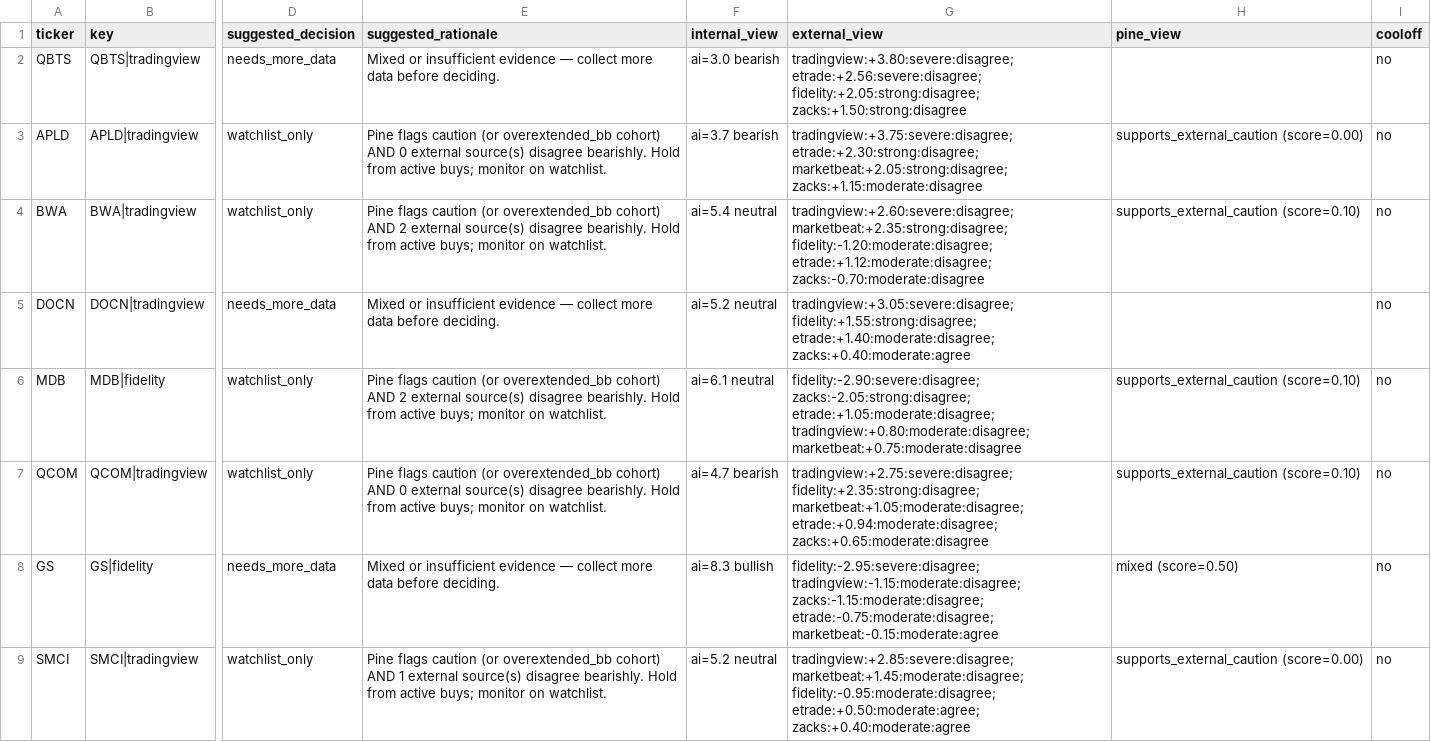
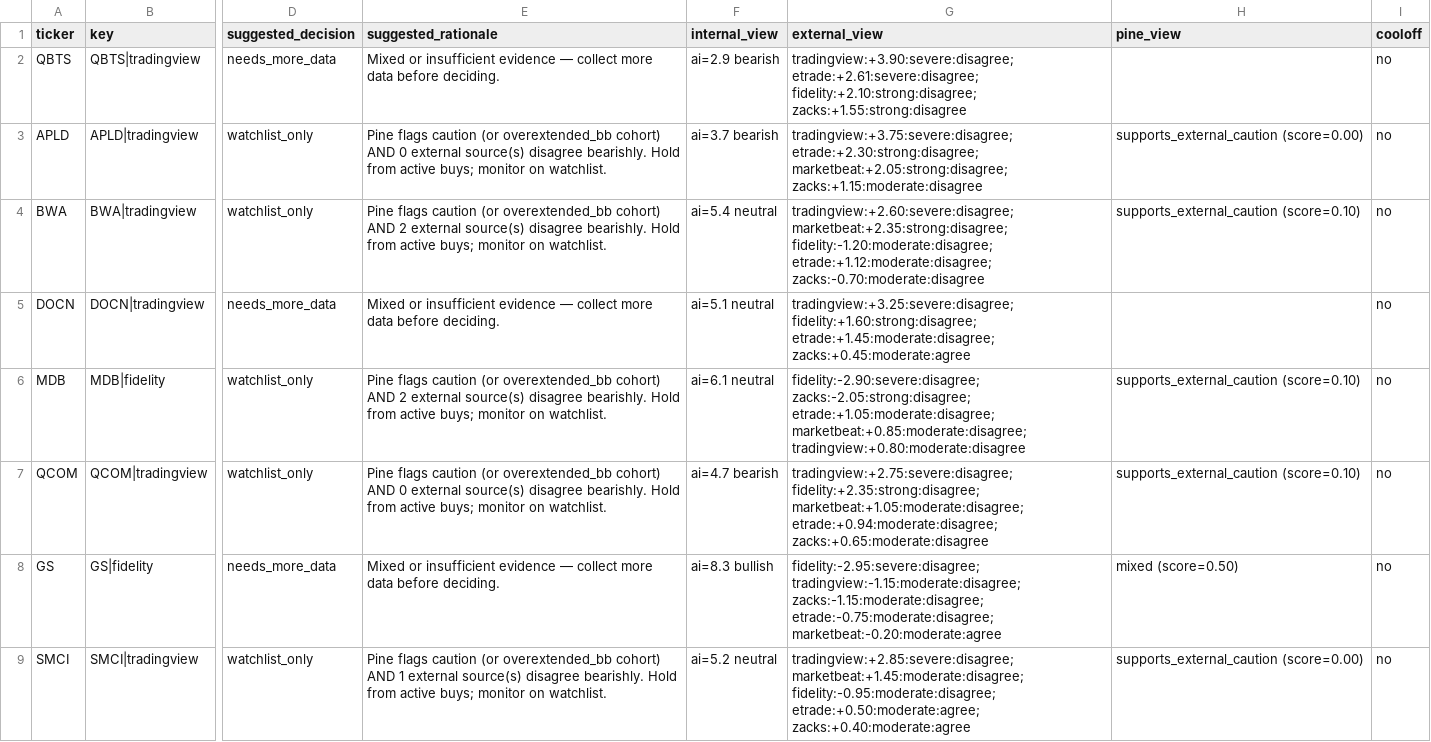
Before and after one commit to stdeplock-prog/ai-stock-rankings, a CSV file: data/reports/disagreement_queue_review.csv, drawn as a sheet; only a part is shown, gaps mark what is left out; the diff covers the shown part only; the diff names each change by its address in the sheet, - before the commit and + after, or states it on an @@ line.

```diff
--- a/data/reports/disagreement_queue_review.csv
+++ b/data/reports/disagreement_queue_review.csv
-F2 (internal_view): ai=3.0 bearish
+F2 (internal_view): ai=2.9 bearish
-G2 (external_view): tradingview:+3.80:severe:disagree; etrade:+2.56:severe:disagree; fidelity:+2.05:strong:disagree; zacks:+1.50:strong:disagree
+G2 (external_view): tradingview:+3.90:severe:disagree; etrade:+2.61:severe:disagree; fidelity:+2.10:strong:disagree; zacks:+1.55:strong:disagree
-F5 (internal_view): ai=5.2 neutral
+F5 (internal_view): ai=5.1 neutral
-G5 (external_view): tradingview:+3.05:severe:disagree; fidelity:+1.55:strong:disagree; etrade:+1.40:moderate:disagree; zacks:+0.40:moderate:agree
+G5 (external_view): tradingview:+3.25:severe:disagree; fidelity:+1.60:strong:disagree; etrade:+1.45:moderate:disagree; zacks:+0.45:moderate:agree
-G6 (external_view): …zacks:-2.05:strong:disagree; etrade:+1.05:moderate:disagree; tradingview:+0.80:moderate:disagree; marketbeat:+0.75:moderate:disagree
+G6 (external_view): …zacks:-2.05:strong:disagree; etrade:+1.05:moderate:disagree; marketbeat:+0.85:moderate:disagree; tradingview:+0.80:moderate:disagree
-G8 (external_view): …zacks:-1.15:moderate:disagree; etrade:-0.75:moderate:disagree; marketbeat:-0.15:moderate:agree
+G8 (external_view): …zacks:-1.15:moderate:disagree; etrade:-0.75:moderate:disagree; marketbeat:-0.20:moderate:agree
```
Also changed, not shown: 7 edited cells elsewhere in this file, 50 other files.
